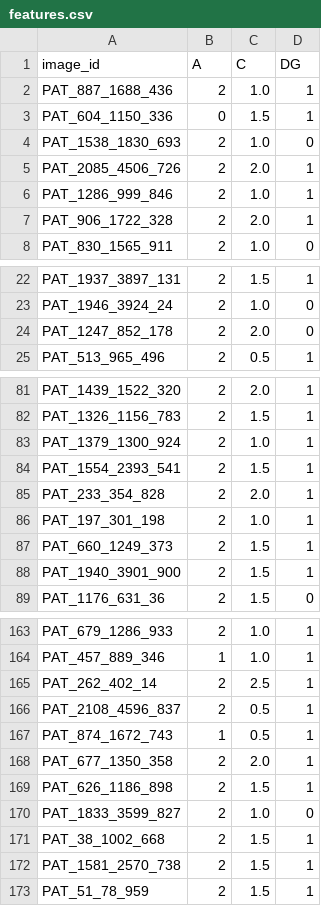
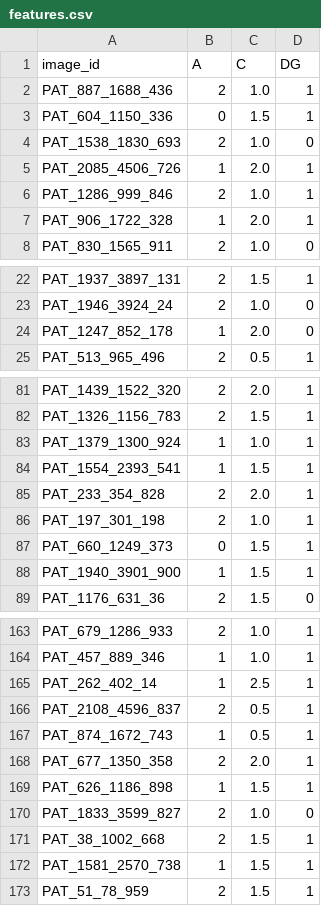
Before and after one commit to AichaNT/pds2024, a CSV file: data/features.csv, drawn as a sheet; only a part is shown, gaps mark what is left out; the diff covers the shown part only.

```diff
--- a/data/features.csv
+++ b/data/features.csv
@@ -4,5 +4,5 @@ PAT_604_1150_336,0,1.5,1
 PAT_1538_1830_693,2,1.0,0
-PAT_2085_4506_726,2,2.0,1
+PAT_2085_4506_726,1,2.0,1
 PAT_1286_999_846,2,1.0,1
-PAT_906_1722_328,2,2.0,1
+PAT_906_1722_328,1,2.0,1
 PAT_830_1565_911,2,1.0,0
@@ -23,3 +23,3 @@ PAT_1937_3897_131,2,1.5,1
 PAT_1946_3924_24,2,1.0,0
-PAT_1247_852_178,2,2.0,0
+PAT_1247_852_178,1,2.0,0
 PAT_513_965_496,2,0.5,1
@@ -82,8 +82,8 @@ PAT_1439_1522_320,2,2.0,1
 PAT_1326_1156_783,2,1.5,1
-PAT_1379_1300_924,2,1.0,1
-PAT_1554_2393_541,2,1.5,1
+PAT_1379_1300_924,1,1.0,1
+PAT_1554_2393_541,1,1.5,1
 PAT_233_354_828,2,2.0,1
 PAT_197_301_198,2,1.0,1
-PAT_660_1249_373,2,1.5,1
-PAT_1940_3901_900,2,1.5,1
+PAT_660_1249_373,0,1.5,1
+PAT_1940_3901_900,1,1.5,1
 PAT_1176_631_36,2,1.5,0
@@ -164,3 +164,3 @@ PAT_679_1286_933,2,1.0,1
 PAT_457_889_346,1,1.0,1
-PAT_262_402_14,2,2.5,1
+PAT_262_402_14,1,2.5,1
 PAT_2108_4596_837,2,0.5,1
@@ -168,6 +168,6 @@ PAT_874_1672_743,1,0.5,1
 PAT_677_1350_358,2,2.0,1
-PAT_626_1186_898,2,1.5,1
+PAT_626_1186_898,1,1.5,1
 PAT_1833_3599_827,2,1.0,0
 PAT_38_1002_668,2,1.5,1
-PAT_1581_2570_738,2,1.5,1
+PAT_1581_2570_738,1,1.5,1
 PAT_51_78_959,2,1.5,1
```
Also changed, not shown: 20 edited cells elsewhere in this file, 1 other file.
